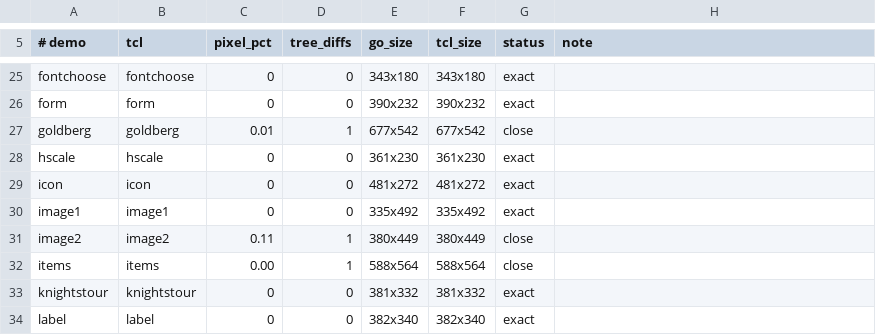
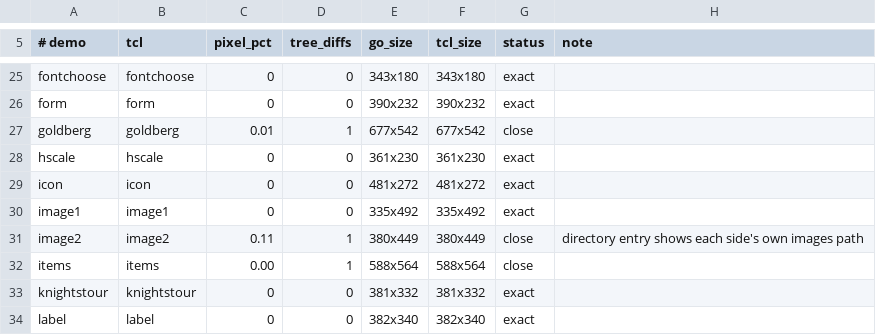
Before and after one commit to takigo/takigo, a TSV file: demos/parity.tsv, drawn as a sheet; only a part is shown, gaps mark what is left out.

```diff
--- a/demos/parity.tsv
+++ b/demos/parity.tsv
@@ -30,3 +30,3 @@ icon	icon	0	0	481x272	481x272	exact
 image1	image1	0	0	335x492	335x492	exact	
-image2	image2	0.11	1	380x449	380x449	close	
+image2	image2	0.11	1	380x449	380x449	close	directory entry shows each side's own images path
 items	items	0.00	1	588x564	588x564	close	
```
